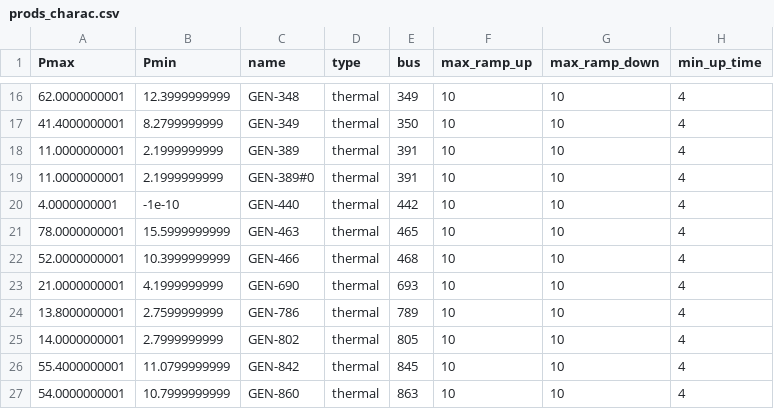
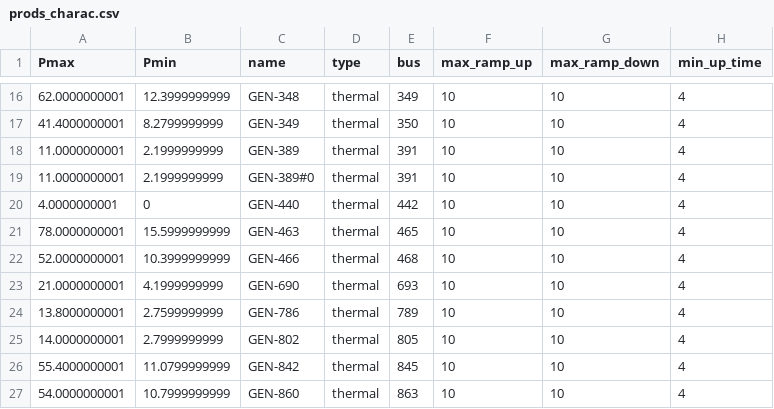
Before and after one commit to powsybl/pypowsybl-grid2opbackend, a CSV file: src/data_test/Test_1888rte/prods_charac.csv, drawn as a sheet; only a part is shown, gaps mark what is left out; the diff names each change by its address in the sheet, - before the commit and + after, or states it on an @@ line.

Commit message:
[RT] adding an example of prods_charac.csv for 1888rte case

```diff
--- a/src/data_test/Test_1888rte/prods_charac.csv
+++ b/src/data_test/Test_1888rte/prods_charac.csv
-B20 (Pmin): -1e-10
+B20 (Pmin): 0
```
